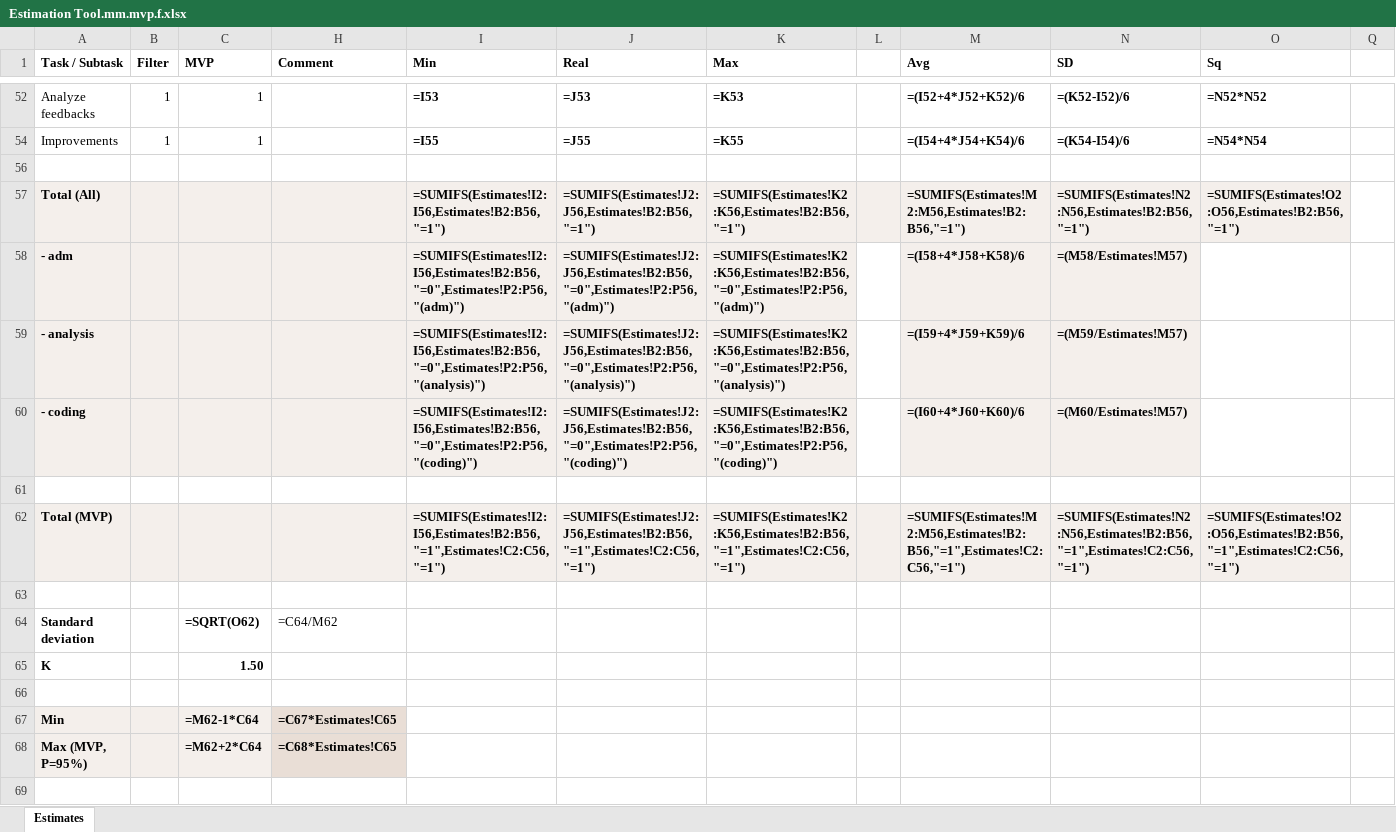
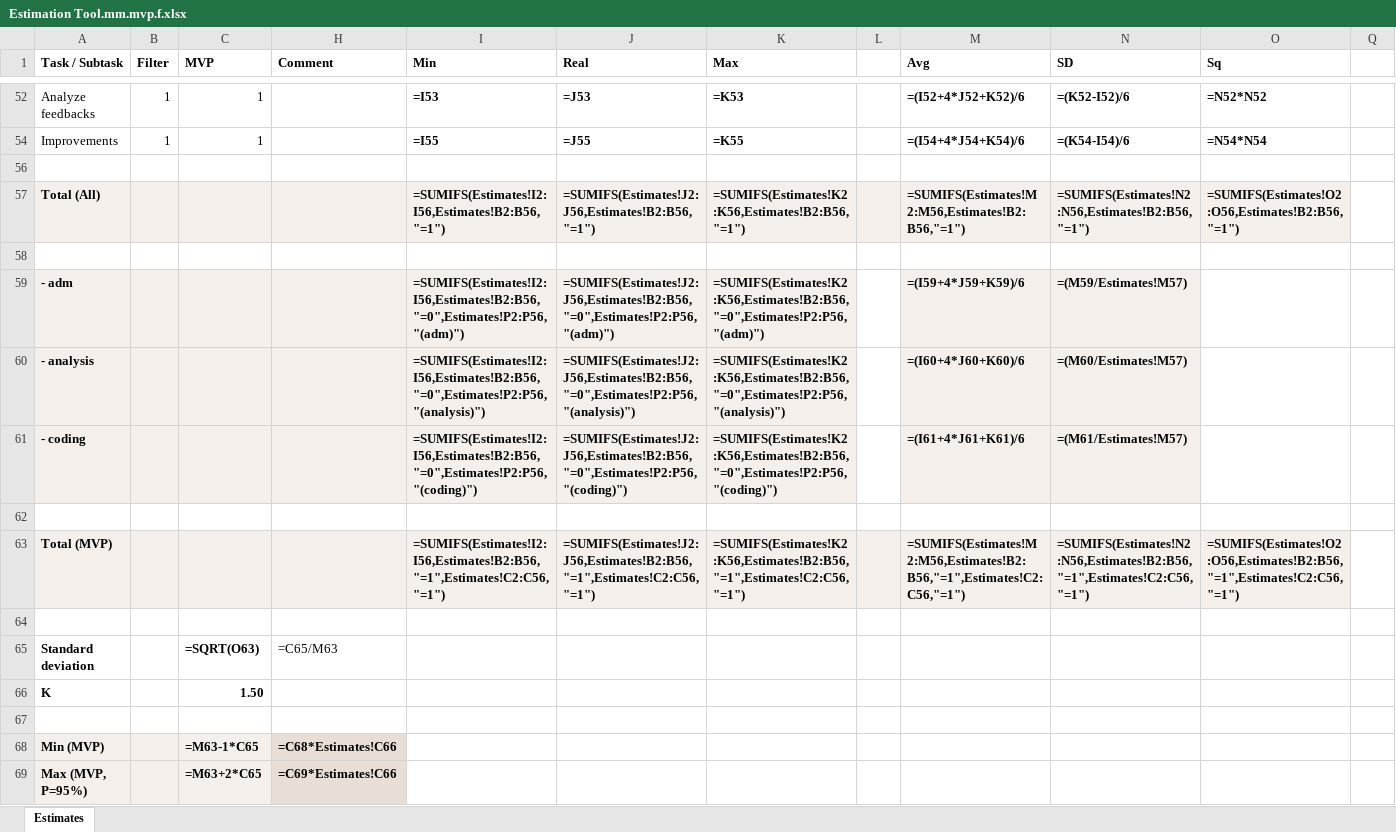
Before and after one commit to zhuj/estimation-tools, an Excel workbook: example/Estimation Tool.mm.mvp.f.xlsx, sheet Estimates, drawn as a sheet; only a part is shown, gaps mark what is left out; values as stored, in another font and other column widths than the file's, no borders; formulas without a stored value are shown as written; removed rows and columns are numbered as before the commit, all else as after; rows hold the shown columns only; the diff names each change by its address in the sheet, - before the commit and + after, or states it on an @@ line.

```diff
--- a/example/Estimation Tool.mm.mvp.f.xlsx (sheet Estimates)
+++ b/example/Estimation Tool.mm.mvp.f.xlsx (sheet Estimates)
+row 58: (empty)
-M59 (Avg): =(I58+4*J58+K58)/6
+M59 (Avg): =(I59+4*J59+K59)/6
-N59 (SD): =(M58/Estimates!M57)
+N59 (SD): =(M59/Estimates!M57)
-M60 (Avg): =(I59+4*J59+K59)/6
+M60 (Avg): =(I60+4*J60+K60)/6
-N60 (SD): =(M59/Estimates!M57)
+N60 (SD): =(M60/Estimates!M57)
-M61 (Avg): =(I60+4*J60+K60)/6
+M61 (Avg): =(I61+4*J61+K61)/6
-N61 (SD): =(M60/Estimates!M57)
+N61 (SD): =(M61/Estimates!M57)
-C65 (MVP): =SQRT(O62)
+C65 (MVP): =SQRT(O63)
-H65 (Comment): =C64/M62
+H65 (Comment): =C65/M63
-row 67: Min |  | =M62-1*C64 | =C67*Estimates!C65
+row 68: Min (MVP) |  | =M63-1*C65 | =C68*Estimates!C66
-C69 (MVP): =M62+2*C64
+C69 (MVP): =M63+2*C65
-H69 (Comment): =C68*Estimates!C65
+H69 (Comment): =C69*Estimates!C66
```
Also changed, not shown: hidden cells, example/Estimation Tool.mm.deep.xlsx, example/Estimation Tool.mm.f.xlsx, 11 other files.
